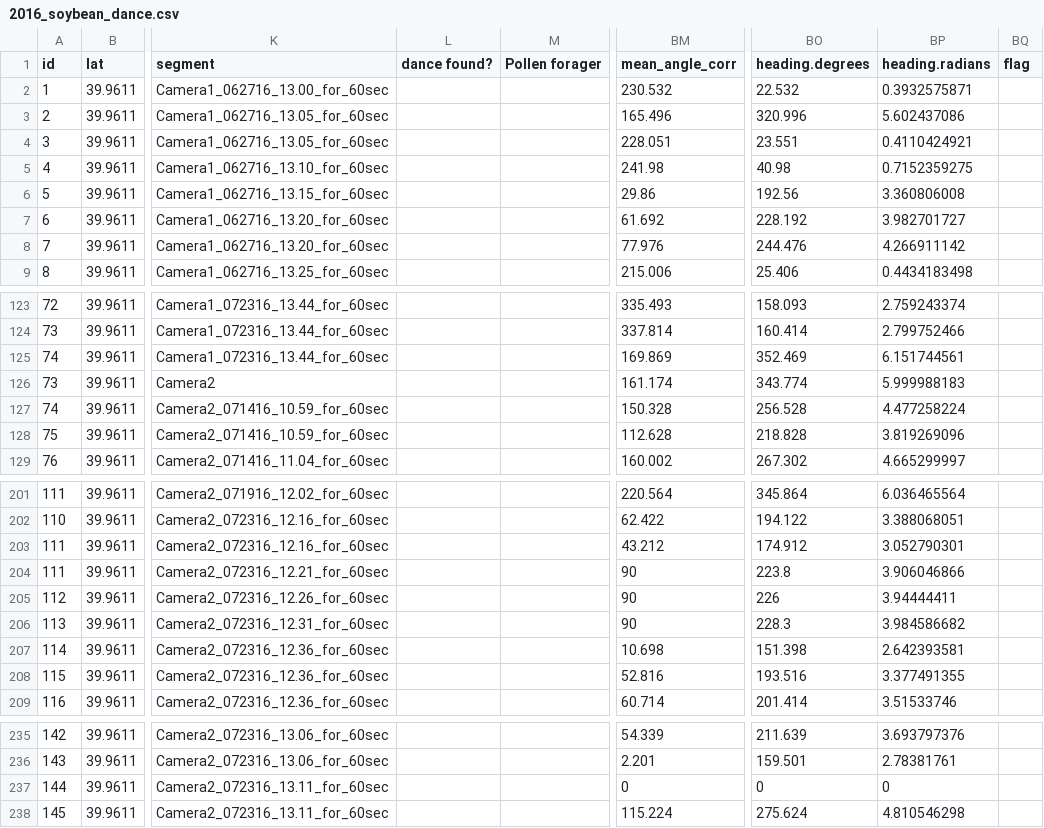
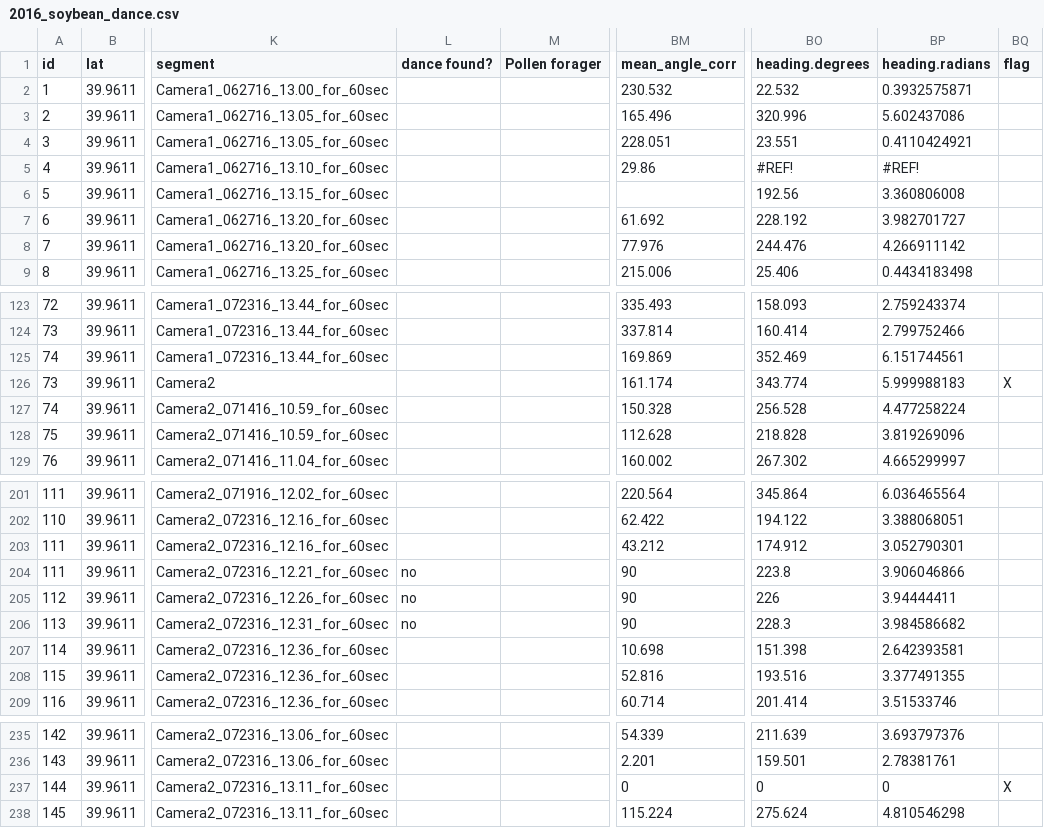
Before and after one commit to johnson5005/ag-bee-dance, a CSV file: soybean/2016_soybean_dance.csv, drawn as a sheet; only a part is shown, gaps mark what is left out; the diff names each change by its address in the sheet, - before the commit and + after, or states it on an @@ line.

Commit message:
Remove flagged rows in dance data instead of only using flagged rows

```diff
--- a/soybean/2016_soybean_dance.csv
+++ b/soybean/2016_soybean_dance.csv
-BM5 (mean_angle_corr): 241.98
+BM5 (mean_angle_corr): 29.86
-BO5 (heading.degrees): 40.98
+BO5 (heading.degrees): #REF!
-BP5 (heading.radians): 0.7152359275
+BP5 (heading.radians): #REF!
-BM6 (mean_angle_corr): 29.86
+BM6 (mean_angle_corr): (empty)
-BQ126 (flag): (empty)
+BQ126 (flag): X
-L204:L206 (dance found?): (empty)
+L204:L206 (dance found?): no
-BQ237 (flag): (empty)
+BQ237 (flag): X
```
Also changed, not shown: 1 other file.
